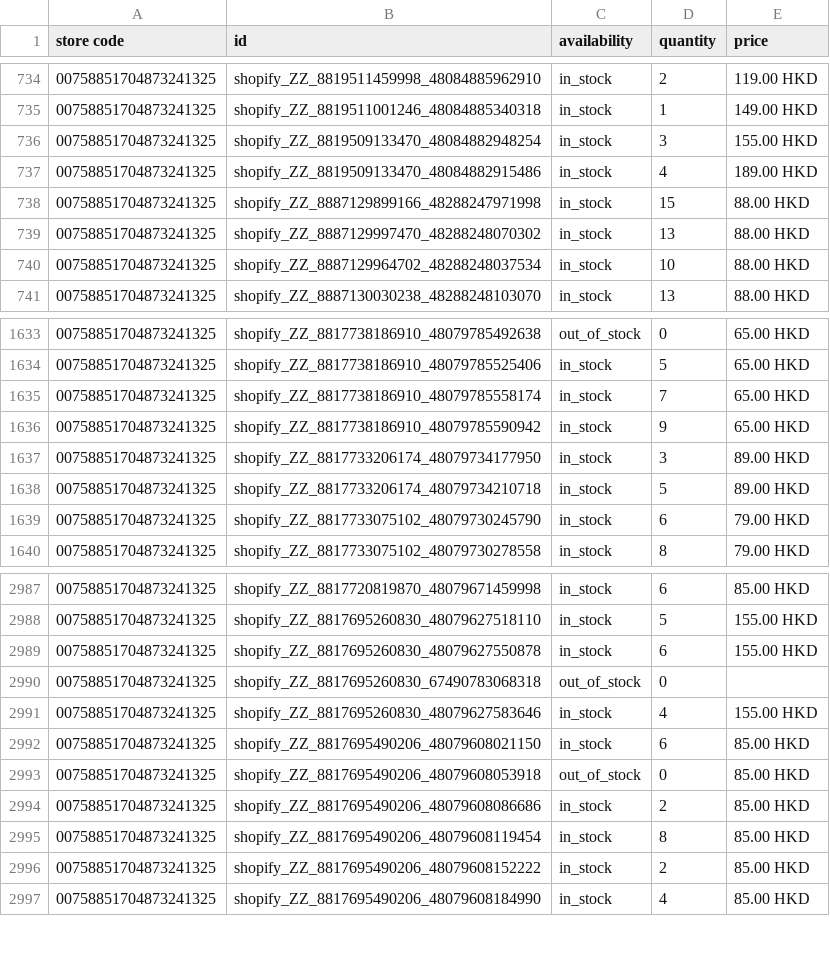
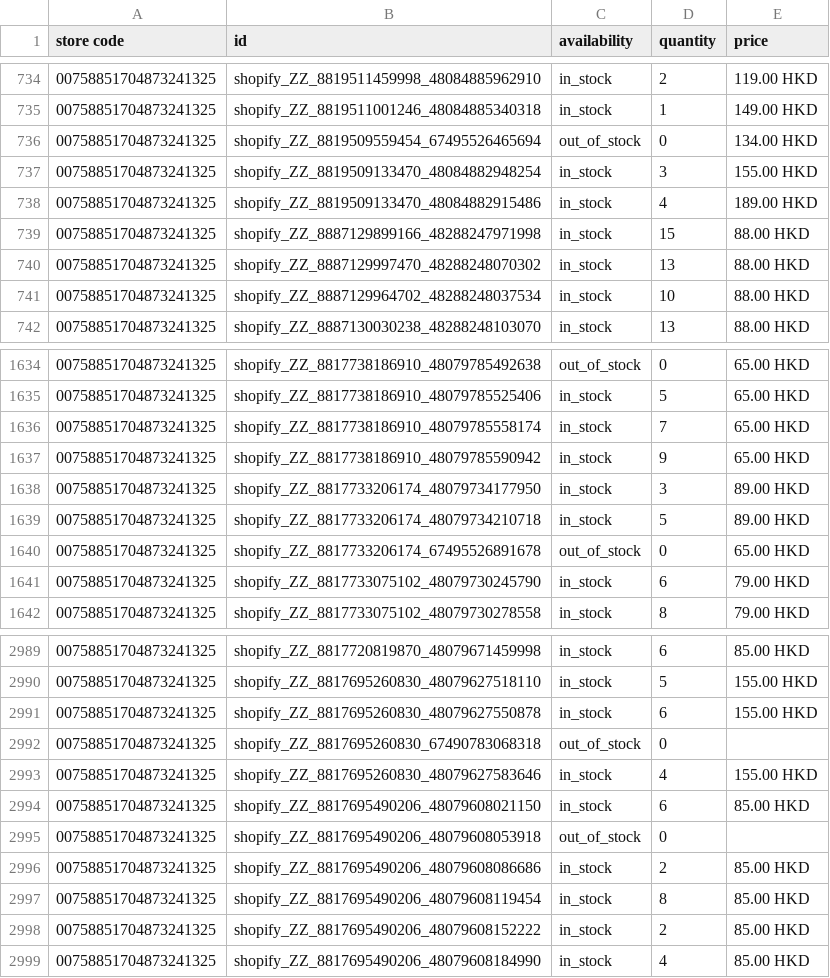
Before and after one commit to edberli/ouji-website, a TSV file: data/local_inventory.tsv, drawn as a sheet; only a part is shown, gaps mark what is left out.

Commit message:
觀塘本地存貨 feed 每日更新 2026-10-05

```diff
--- a/data/local_inventory.tsv
+++ b/data/local_inventory.tsv
@@ -735,2 +735,3 @@ store code	id	availability	quantity	price
 00758851704873241325	shopify_ZZ_8819511001246_48084885340318	in_stock	1	149.00 HKD
+00758851704873241325	shopify_ZZ_8819509559454_67495526465694	out_of_stock	0	134.00 HKD
 00758851704873241325	shopify_ZZ_8819509133470_48084882948254	in_stock	3	155.00 HKD
@@ -1638,2 +1639,3 @@ store code	id	availability	quantity	price
 00758851704873241325	shopify_ZZ_8817733206174_48079734210718	in_stock	5	89.00 HKD
+00758851704873241325	shopify_ZZ_8817733206174_67495526891678	out_of_stock	0	65.00 HKD
 00758851704873241325	shopify_ZZ_8817733075102_48079730245790	in_stock	6	79.00 HKD
@@ -2992,3 +2994,3 @@ store code	id	availability	quantity	price
 00758851704873241325	shopify_ZZ_8817695490206_48079608021150	in_stock	6	85.00 HKD
-00758851704873241325	shopify_ZZ_8817695490206_48079608053918	out_of_stock	0	85.00 HKD
+00758851704873241325	shopify_ZZ_8817695490206_48079608053918	out_of_stock	0	
 00758851704873241325	shopify_ZZ_8817695490206_48079608086686	in_stock	2	85.00 HKD
```
